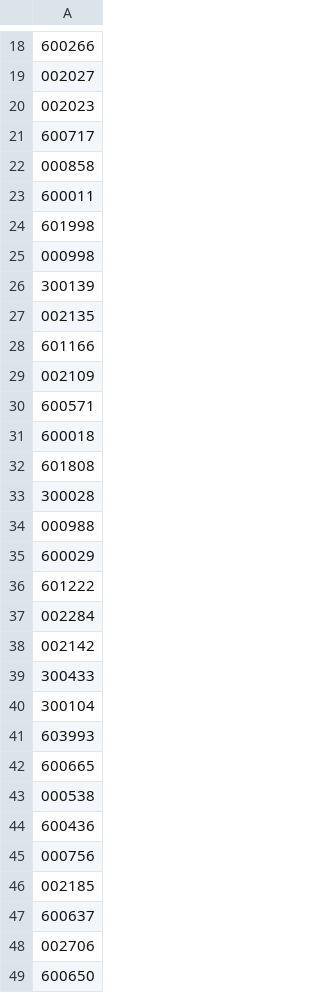
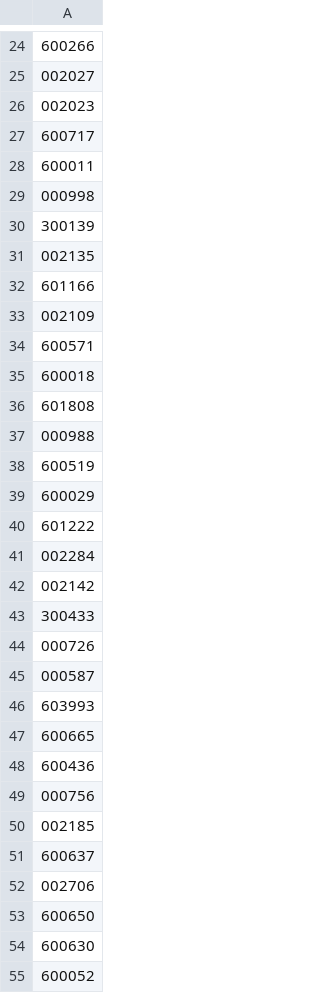
Before and after one commit to socrates77-sh/mystock, a CSV file: concern.csv, drawn as a sheet; only a part is shown, gaps mark what is left out; the shorter side is filled out with more unchanged rows; the diff covers the shown part only.

```diff
--- a/concern.csv
+++ b/concern.csv
@@ -21,5 +27,3 @@
 600717
-000858
 600011
-601998
 000998
@@ -32,4 +36,4 @@
 601808
-300028
 000988
+600519
 600029
@@ -39,6 +43,6 @@
 300433
-300104
+000726
+000587
 603993
 600665
-000538
 600436
```
Also changed, not shown: 8 added rows, 3 moved rows and 1 edited cell elsewhere in this file, result_position.csv, 13 other files.
